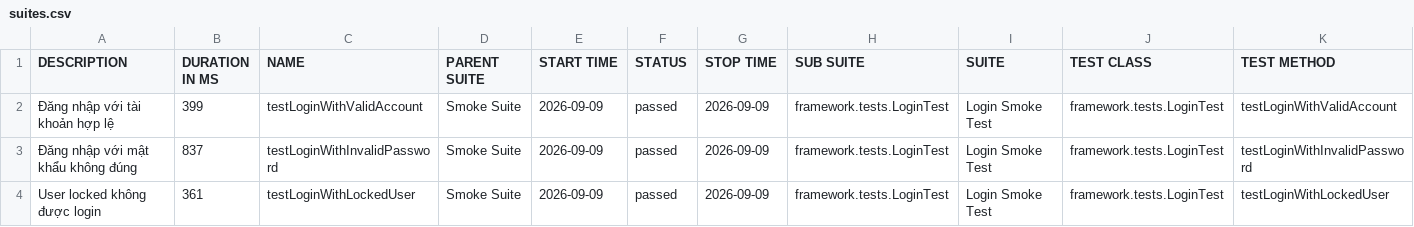
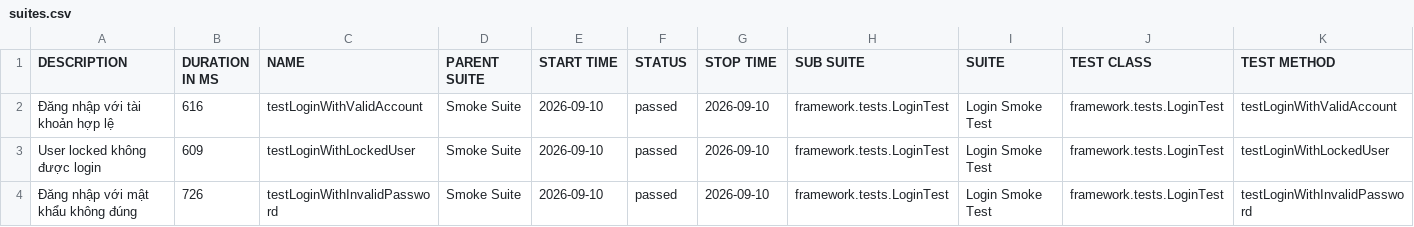
Before and after one commit to maiphun1412/KTPM_B11_NguyenThiPhuongMai_1150080146_CNPM2, a CSV file: data/suites.csv, drawn as a sheet.

```diff
--- a/data/suites.csv
+++ b/data/suites.csv
@@ -1,4 +1,4 @@
 "DESCRIPTION","DURATION IN MS","NAME","PARENT SUITE","START TIME","STATUS","STOP TIME","SUB SUITE","SUITE","TEST CLASS","TEST METHOD"
-"Đăng nhập với tài khoản hợp lệ","399","testLoginWithValidAccount","Smoke Suite","2026-09-09","passed","2026-09-09","framework.tests.LoginTest","Login Smoke Test","framework.tests.LoginTest","testLoginWithValidAccount"
-"Đăng nhập với mật khẩu không đúng","837","testLoginWithInvalidPassword","Smoke Suite","2026-09-09","passed","2026-09-09","framework.tests.LoginTest","Login Smoke Test","framework.tests.LoginTest","testLoginWithInvalidPassword"
-"User locked không được login","361","testLoginWithLockedUser","Smoke Suite","2026-09-09","passed","2026-09-09","framework.tests.LoginTest","Login Smoke Test","framework.tests.LoginTest","testLoginWithLockedUser"
+"Đăng nhập với tài khoản hợp lệ","616","testLoginWithValidAccount","Smoke Suite","2026-09-10","passed","2026-09-10","framework.tests.LoginTest","Login Smoke Test","framework.tests.LoginTest","testLoginWithValidAccount"
+"User locked không được login","609","testLoginWithLockedUser","Smoke Suite","2026-09-10","passed","2026-09-10","framework.tests.LoginTest","Login Smoke Test","framework.tests.LoginTest","testLoginWithLockedUser"
+"Đăng nhập với mật khẩu không đúng","726","testLoginWithInvalidPassword","Smoke Suite","2026-09-10","passed","2026-09-10","framework.tests.LoginTest","Login Smoke Test","framework.tests.LoginTest","testLoginWithInvalidPassword"
```
Also changed, not shown: 35 other files.
